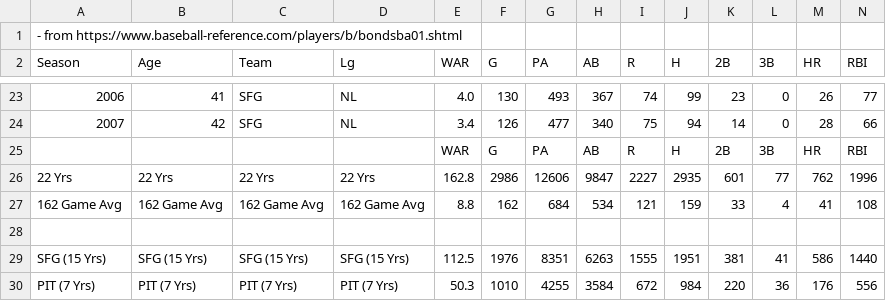
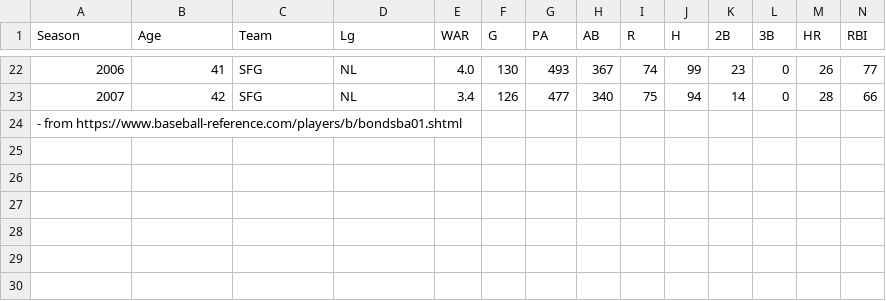
Before and after one commit to verdande2/dsai201_intro_data_science, a CSV file: Project4/data.csv, drawn as a sheet; only a part is shown, gaps mark what is left out; removed rows and columns are numbered as before the commit, all else as after; rows hold the shown columns only; the diff names each change by its address in the sheet, - before the commit and + after, or states it on an @@ line.

Commit message:
rearranged and pruned off aggregate data to just what I need

```diff
--- a/Project4/data.csv
+++ b/Project4/data.csv
-row 1: - from https://www.baseball-reference.com/players/b/bondsba01.shtml
-row 25:  |  |  |  | WAR | G | PA | AB | R | H | 2B | 3B | HR | RBI
-row 26: 22 Yrs | 22 Yrs | 22 Yrs | 22 Yrs | 162.8 | 2986 | 12606 | 9847 | 2227 | 2935 | 601 | 77 | 762 | 1996
-row 27: 162 Game Avg | 162 Game Avg | 162 Game Avg | 162 Game Avg | 8.8 | 162 | 684 | 534 | 121 | 159 | 33 | 4 | 41 | 108
@@ column A (Season) renumbered in row 24 @@
-row 29: SFG (15 Yrs) | SFG (15 Yrs) | SFG (15 Yrs) | SFG (15 Yrs) | 112.5 | 1976 | 8351 | 6263 | 1555 | 1951 | 381 | 41 | 586 | 1440
-row 30: PIT (7 Yrs) | PIT (7 Yrs) | PIT (7 Yrs) | PIT (7 Yrs) | 50.3 | 1010 | 4255 | 3584 | 672 | 984 | 220 | 36 | 176 | 556
```
